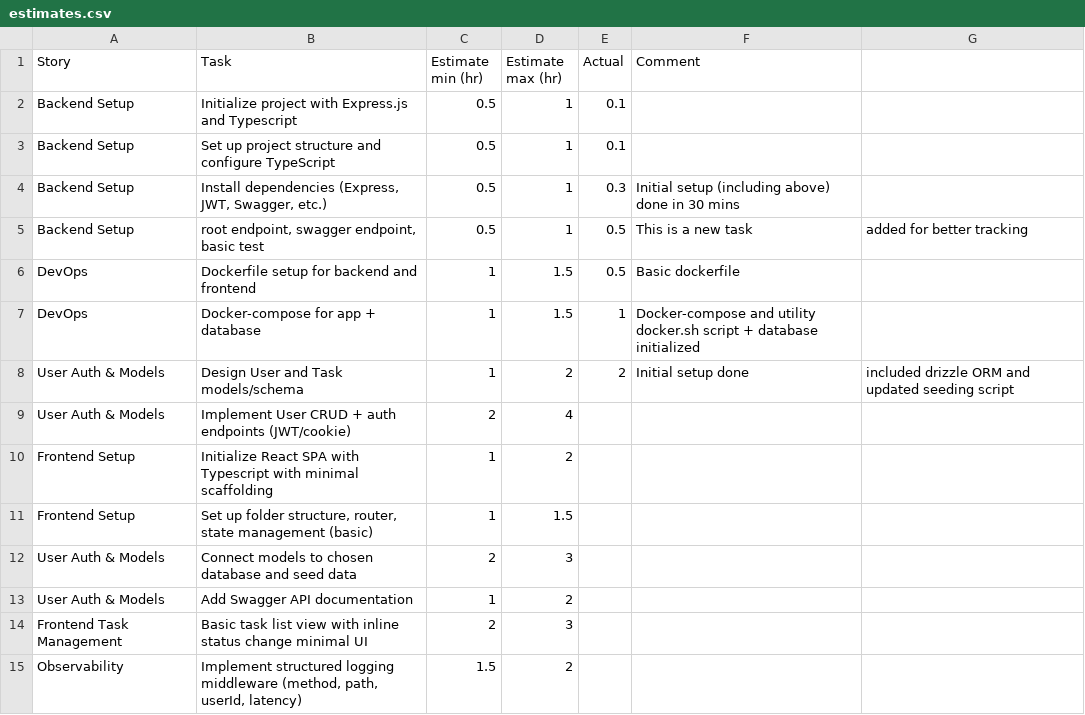
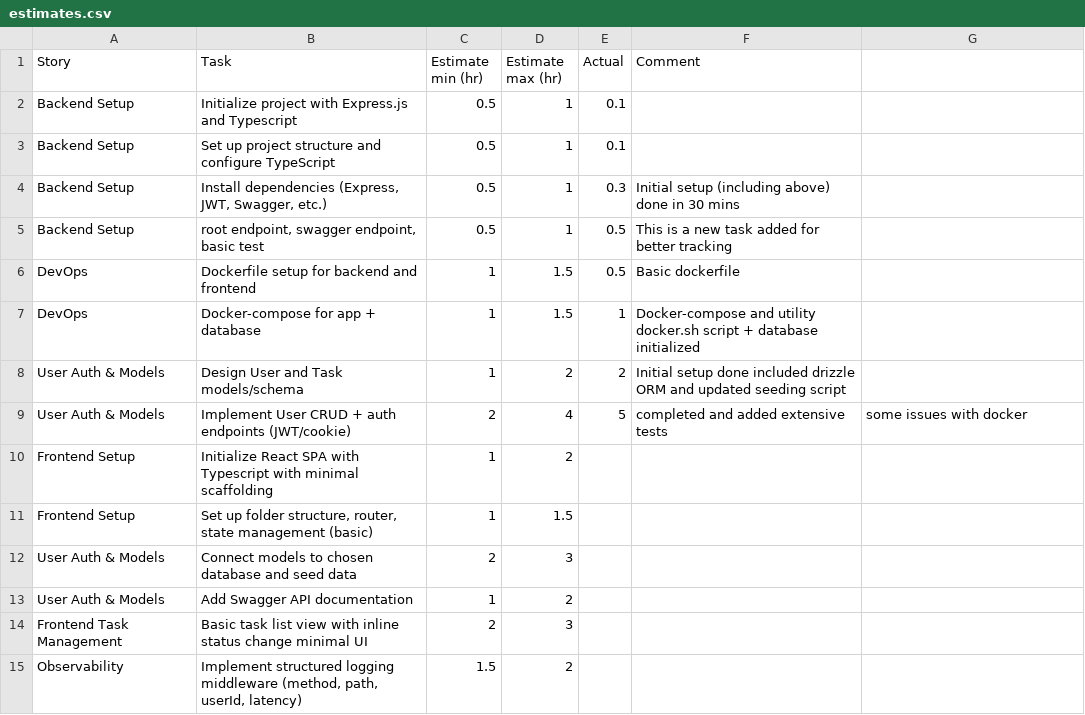
Before and after one commit to sujithvn/SprintSync, a CSV file: estimates.csv, drawn as a sheet; only a part is shown.

Commit message:
added users, tasks, auth

```diff
--- a/estimates.csv
+++ b/estimates.csv
@@ -4,7 +4,7 @@ Backend Setup,Set up project structure and configure TypeScript,0.5,1,0.1,
 Backend Setup,"Install dependencies (Express, JWT, Swagger, etc.)",0.5,1,0.3,Initial setup (including above) done in 30 mins
-Backend Setup,"root endpoint, swagger endpoint, basic test",0.5,1,0.5,This is a new task, added for better tracking
+Backend Setup,"root endpoint, swagger endpoint, basic test",0.5,1,0.5,This is a new task added for better tracking
 DevOps,Dockerfile setup for backend and frontend,1,1.5,0.5,Basic dockerfile
 DevOps,Docker-compose for app + database,1,1.5,1,Docker-compose and utility docker.sh script + database initialized
-User Auth & Models,Design User and Task models/schema,1,2,2,Initial setup done, included drizzle ORM and updated seeding script
-User Auth & Models,Implement User CRUD + auth endpoints (JWT/cookie),2,4,,
+User Auth & Models,Design User and Task models/schema,1,2,2,Initial setup done included drizzle ORM and updated seeding script
+User Auth & Models,Implement User CRUD + auth endpoints (JWT/cookie),2,4,5,completed and added extensive tests, some issues with docker
 Frontend Setup,Initialize React SPA with Typescript with minimal scaffolding,1,2,,
```
Also changed, not shown: 28 other files.
